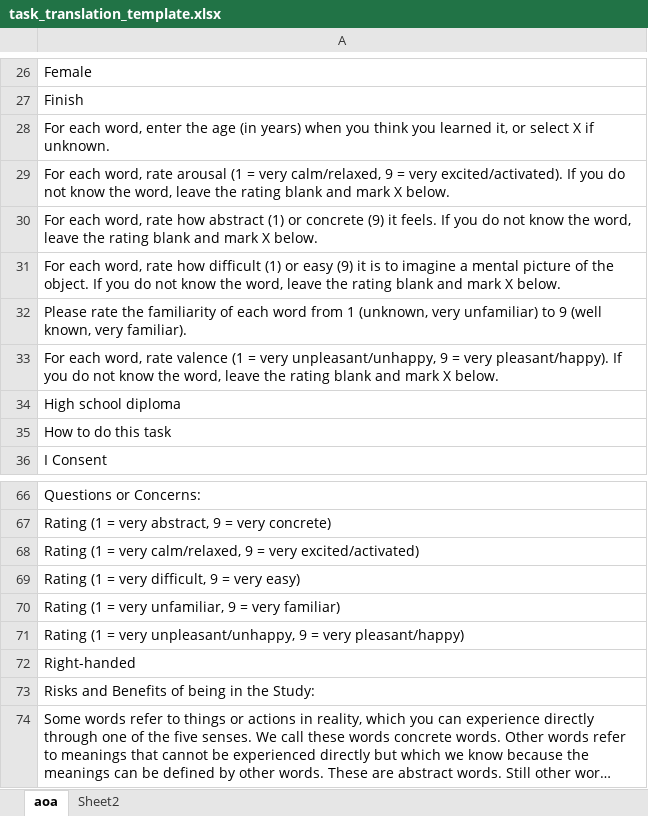
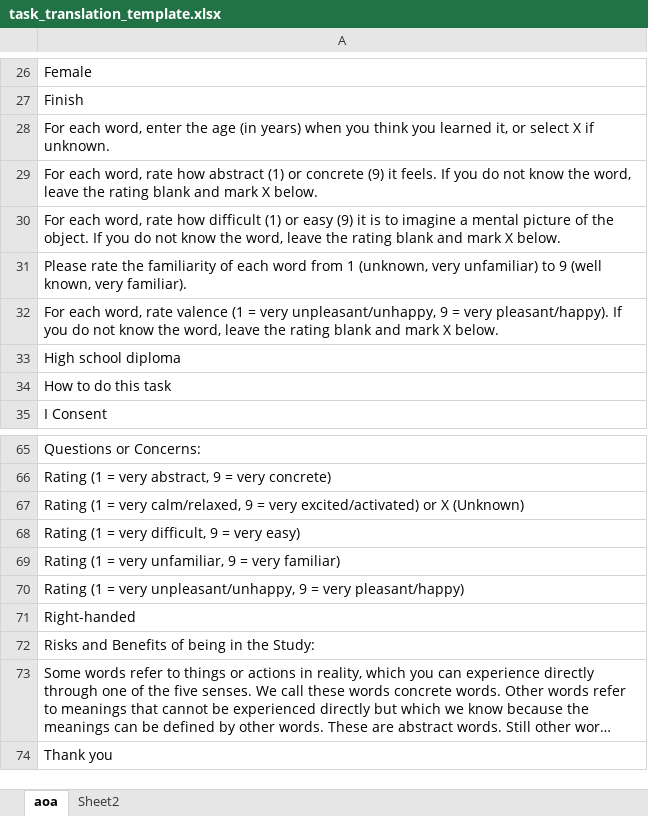
Before and after one commit to SemanticPriming/ML-One-Network, an Excel workbook: 01-Translation/task_translation_template.xlsx, sheet aoa, drawn as a sheet; only a part is shown, gaps mark what is left out; the shorter side is filled out with more unchanged rows; long unchanged cells end in …; values as stored, in another font and other column widths than the file's, no borders; removed rows and columns are numbered as before the commit, all else as after; the diff names each change by its address in the sheet, - before the commit and + after, or states it on an @@ line.

Commit message:
update instruction arousal

```diff
--- a/01-Translation/task_translation_template.xlsx (sheet aoa)
+++ b/01-Translation/task_translation_template.xlsx (sheet aoa)
-row 29: For each word, rate arousal (1 = very calm/relaxed, 9 = very excited/activated). If you do not know the word, leave the rating blank and mark X below.
-A67: …very excited/activated)
+A67: …very excited/activated) or X (Unknown)
```
Also changed, not shown: 1 other file.
